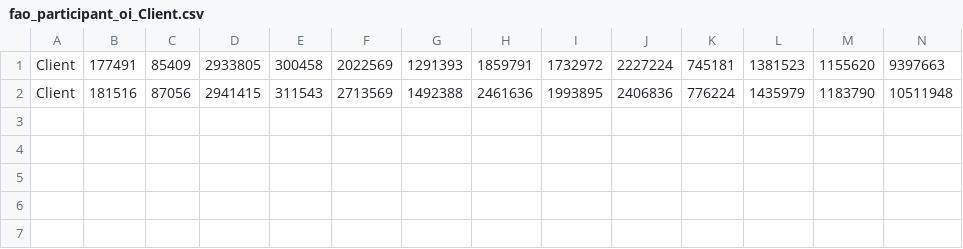
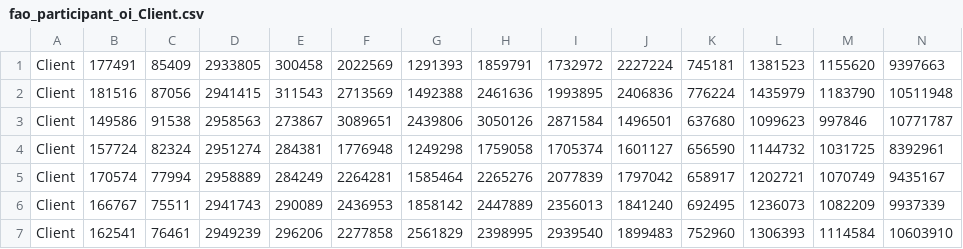
Before and after one commit to Raj11gitHUB/fiidii, a CSV file: fiidata/fao_participant_oi_Client.csv, drawn as a sheet; only a part is shown; rows hold the shown columns only; the diff names each change by its address in the sheet, - before the commit and + after, or states it on an @@ line.

```diff
--- a/fiidata/fao_participant_oi_Client.csv
+++ b/fiidata/fao_participant_oi_Client.csv
+row 3: Client | 149586 | 91538 | 2958563 | 273867 | 3089651 | 2439806 | 3050126 | 2871584 | 1496501 | 637680 | 1099623 | 997846 | 10771787
+row 4: Client | 157724 | 82324 | 2951274 | 284381 | 1776948 | 1249298 | 1759058 | 1705374 | 1601127 | 656590 | 1144732 | 1031725 | 8392961
+row 5: Client | 170574 | 77994 | 2958889 | 284249 | 2264281 | 1585464 | 2265276 | 2077839 | 1797042 | 658917 | 1202721 | 1070749 | 9435167
+row 6: Client | 166767 | 75511 | 2941743 | 290089 | 2436953 | 1858142 | 2447889 | 2356013 | 1841240 | 692495 | 1236073 | 1082209 | 9937339
+row 7: Client | 162541 | 76461 | 2949239 | 296206 | 2277858 | 2561829 | 2398995 | 2939540 | 1899483 | 752960 | 1306393 | 1114584 | 10603910
```
Also changed, not shown: fiidata/fao_participant_oi_FII.csv, fiidata/fao_participant_oi_Pro.csv, 27 other files.
